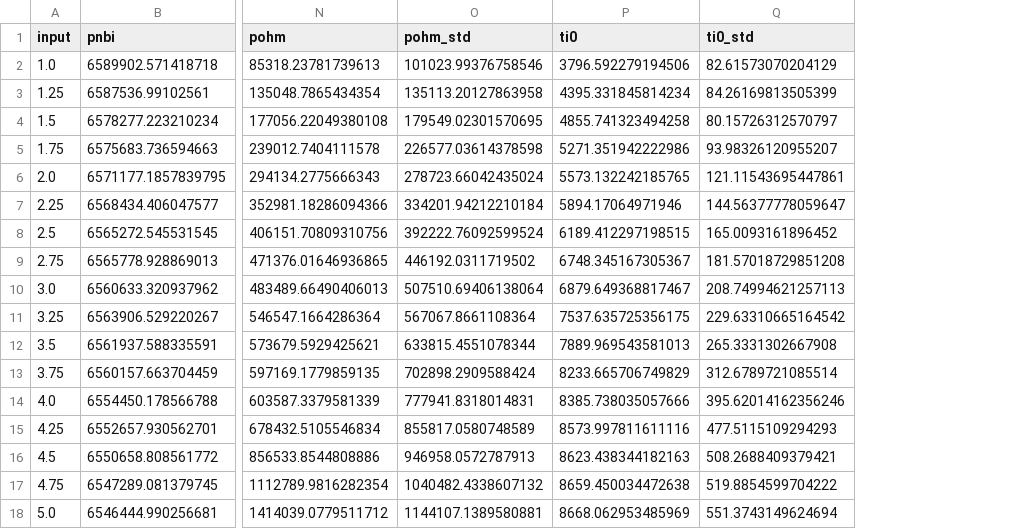
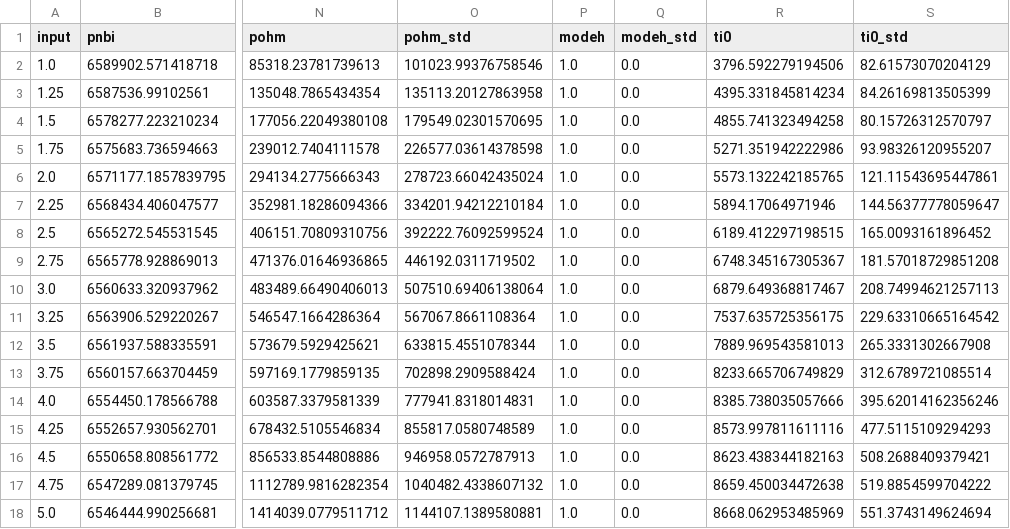
Before and after one commit to rcs19/2024_jrn542_metis_lab, a CSV file: Ip_averages.csv, drawn as a sheet; only a part is shown, gaps mark what is left out; the diff names each change by its address in the sheet, - before the commit and + after, or states it on an @@ line.

```diff
--- a/Ip_averages.csv
+++ b/Ip_averages.csv
+column P (modeh), rows 2-18: all 1.0
+column Q (modeh_std), rows 2-18: all 0.0
```
Also changed, not shown: b0_averages.csv, nbar_averages.csv, 1 other file.
